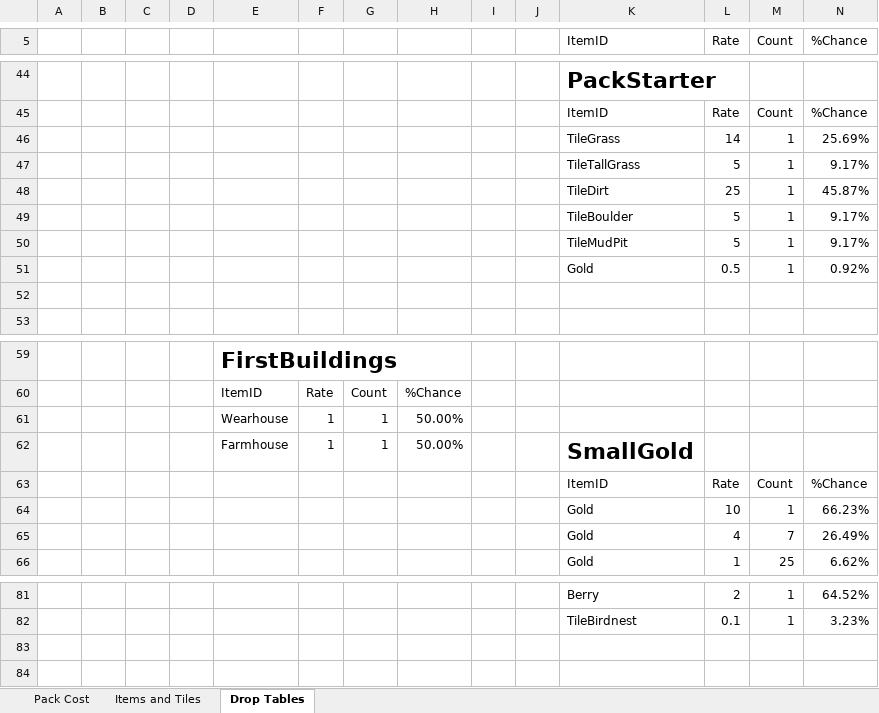
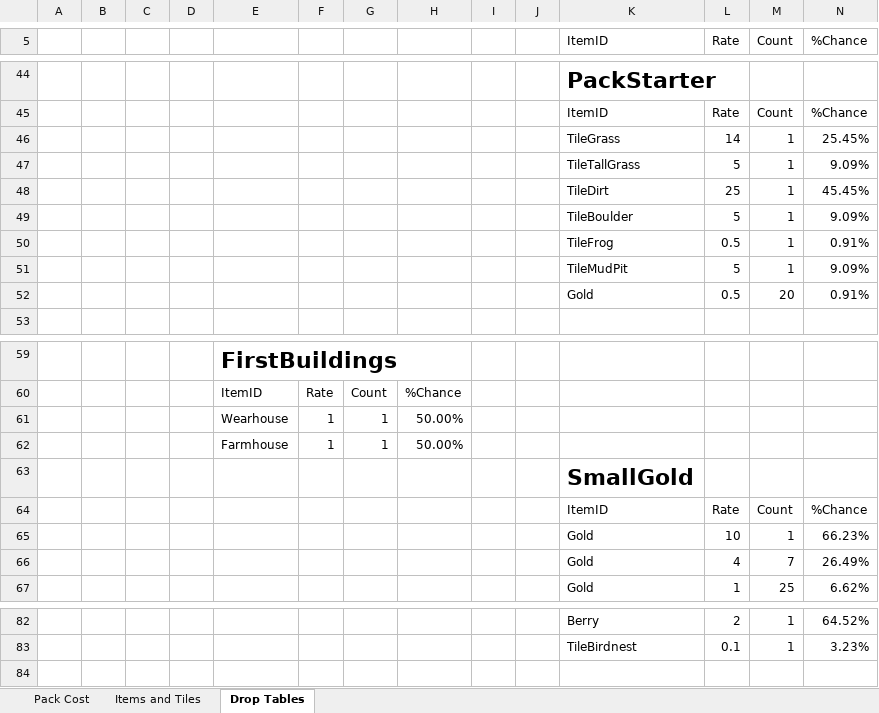
Before and after one commit to RyanRothweiler/pack_world, an Excel workbook: pack_world_game/design/Packs Items Tables.xlsx, sheet Drop Tables, drawn as a sheet; only a part is shown, gaps mark what is left out; values as stored, in another font and other column widths than the file's, no borders; table styles not drawn; removed rows and columns are numbered as before the commit, all else as after; the diff names each change by its address in the sheet, - before the commit and + after, or states it on an @@ line.

Commit message:
Add frog tile

```diff
--- a/pack_world_game/design/Packs Items Tables.xlsx (sheet Drop Tables)
+++ b/pack_world_game/design/Packs Items Tables.xlsx (sheet Drop Tables)
-N46 (%Chance): 25.69%
+N46 (%Chance): 25.45%
-N47 (%Chance): 9.17%
+N47 (%Chance): 9.09%
-N48 (%Chance): 45.87%
+N48 (%Chance): 45.45%
-N49 (%Chance): 9.17%
+N49 (%Chance): 9.09%
+row 50:  |  |  |  |  |  |  |  |  |  | TileFrog | 0.5 | 1 | 0.91%
-N51 (%Chance): 9.17%
+N51 (%Chance): 9.09%
-row 51:  |  |  |  |  |  |  |  |  |  | Gold | 0.5 | 1 | 0.92%
-row 52: (empty)
+row 52:  |  |  |  |  |  |  |  |  |  | Gold | 0.5 | 20 | 0.91%
-K62 (ItemID): SmallGold
+K62 (ItemID): (empty)
+row 63:  |  |  |  |  |  |  |  |  |  | SmallGold
-row 83: (empty)
```
Also changed, not shown: 11 other files.
